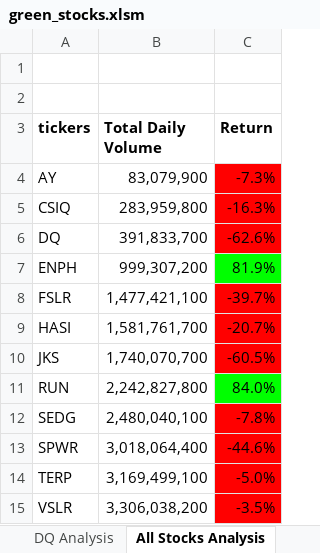
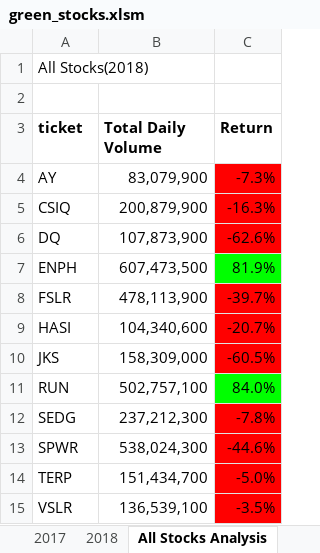
Before and after one commit to RDeep1986/stock-analysis-, an Excel workbook: green_stocks.xlsm, sheet All Stocks Analysis, drawn as a sheet; values as stored, in another font and other column widths than the file's, no borders; charts and pictures not drawn; removed rows and columns are numbered as before the commit, all else as after; the diff names each change by its address in the sheet, - before the commit and + after, or states it on an @@ line.

Commit message:
Module 2 Challenge - Refactoring
Code has been refactored by using the "For" loop. Additionally, Button is created to run the Macro.

```diff
--- a/green_stocks.xlsm (sheet All Stocks Analysis)
+++ b/green_stocks.xlsm (sheet All Stocks Analysis)
-sheet tab: DQ Analysis
+row 1: All Stocks(2018)
-row 2: (empty)
-A3: tickers
+A3: ticket
-B5 (Total Daily Volume): 283,959,800
+B5 (Total Daily Volume): 200,879,900
-B6 (Total Daily Volume): 391,833,700
+B6 (Total Daily Volume): 107,873,900
-B7 (Total Daily Volume): 999,307,200
+B7 (Total Daily Volume): 607,473,500
-B8 (Total Daily Volume): 1,477,421,100
+B8 (Total Daily Volume): 478,113,900
-B9 (Total Daily Volume): 1,581,761,700
+B9 (Total Daily Volume): 104,340,600
-B10 (Total Daily Volume): 1,740,070,700
+B10 (Total Daily Volume): 158,309,000
-B11 (Total Daily Volume): 2,242,827,800
+B11 (Total Daily Volume): 502,757,100
-B12 (Total Daily Volume): 2,480,040,100
+B12 (Total Daily Volume): 237,212,300
-B13 (Total Daily Volume): 3,018,064,400
+B13 (Total Daily Volume): 538,024,300
-B14 (Total Daily Volume): 3,169,499,100
+B14 (Total Daily Volume): 151,434,700
-B15 (Total Daily Volume): 3,306,038,200
+B15 (Total Daily Volume): 136,539,100
```
Also changed, not shown: charts or pictures.
